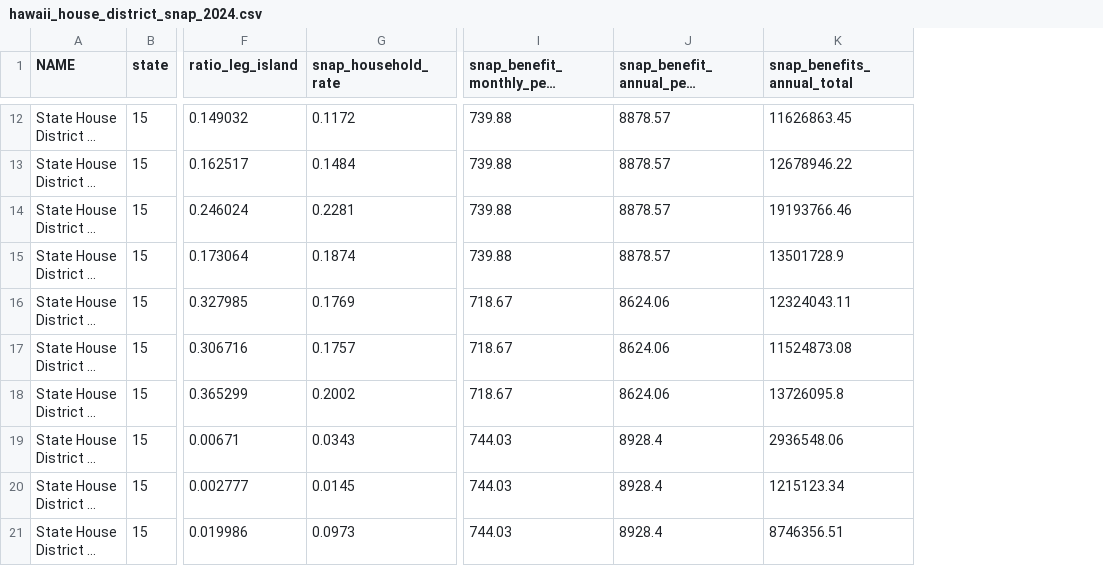
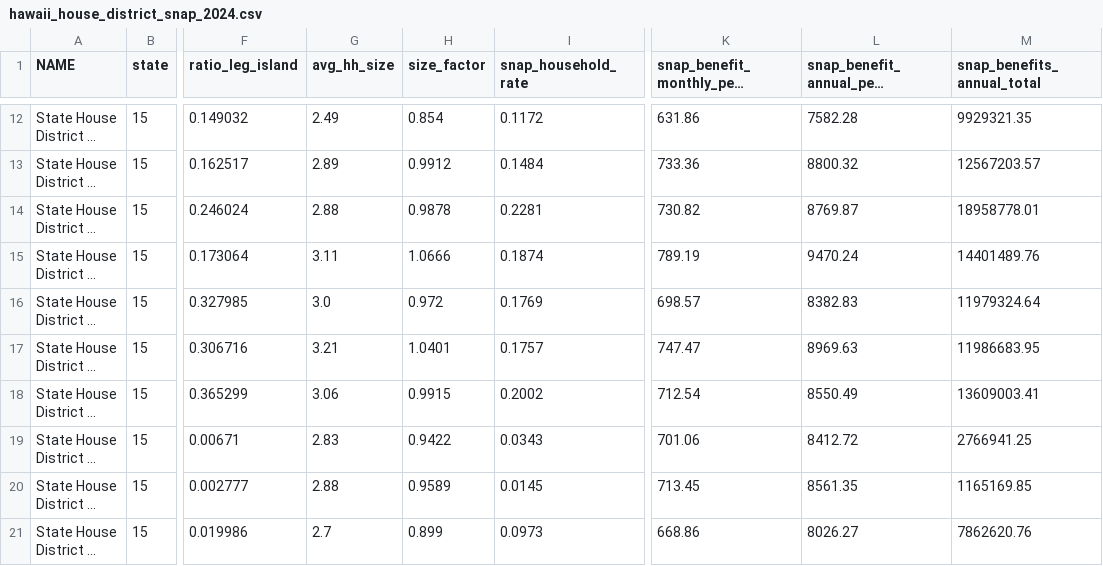
Before and after one commit to dtomkatsu/hawaii-appleseed-dashboard, a CSV file: data/processed/snap_benefits/hawaii_house_district_snap_2024.csv, drawn as a sheet; only a part is shown, gaps mark what is left out; long unchanged cells end in …; addresses are those after the commit; the diff covers the shown part only; the diff names each change by its address in the sheet, - before the commit and + after, or states it on an @@ line.

```diff
--- a/data/processed/snap_benefits/hawaii_house_district_snap_2024.csv
+++ b/data/processed/snap_benefits/hawaii_house_district_snap_2024.csv
+column G (avg_hh_size), rows 12-21: 2.49 | 2.89 | 2.88 | 3.11 | 3.0 | 3.21 | 3.06 | 2.83 | 2.88 | 2.7
+column H (size_factor), rows 12-21: 0.854 | 0.9912 | 0.9878 | 1.0666 | 0.972 | 1.0401 | 0.9915 | 0.9422 | 0.9589 | 0.899
-K12: 739.88
+K12: 631.86
-L12: 8878.57
+L12: 7582.28
-M12 (snap_benefits_annual_total): 11626863.45
+M12 (snap_benefits_annual_total): 9929321.35
-K13: 739.88
+K13: 733.36
-L13: 8878.57
+L13: 8800.32
-M13 (snap_benefits_annual_total): 12678946.22
+M13 (snap_benefits_annual_total): 12567203.57
-K14: 739.88
+K14: 730.82
-L14: 8878.57
+L14: 8769.87
-M14 (snap_benefits_annual_total): 19193766.46
+M14 (snap_benefits_annual_total): 18958778.01
-K15: 739.88
+K15: 789.19
-L15: 8878.57
+L15: 9470.24
-M15 (snap_benefits_annual_total): 13501728.9
+M15 (snap_benefits_annual_total): 14401489.76
-K16: 718.67
+K16: 698.57
-L16: 8624.06
+L16: 8382.83
-M16 (snap_benefits_annual_total): 12324043.11
+M16 (snap_benefits_annual_total): 11979324.64
-K17: 718.67
+K17: 747.47
-L17: 8624.06
+L17: 8969.63
-M17 (snap_benefits_annual_total): 11524873.08
+M17 (snap_benefits_annual_total): 11986683.95
-K18: 718.67
+K18: 712.54
-L18: 8624.06
+L18: 8550.49
-M18 (snap_benefits_annual_total): 13726095.8
+M18 (snap_benefits_annual_total): 13609003.41
-K19: 744.03
+K19: 701.06
-L19: 8928.4
+L19: 8412.72
-M19 (snap_benefits_annual_total): 2936548.06
+M19 (snap_benefits_annual_total): 2766941.25
-K20: 744.03
+K20: 713.45
-L20: 8928.4
+L20: 8561.35
-M20 (snap_benefits_annual_total): 1215123.34
+M20 (snap_benefits_annual_total): 1165169.85
-K21: 744.03
+K21: 668.86
-L21: 8928.4
+L21: 8026.27
-M21 (snap_benefits_annual_total): 8746356.51
+M21 (snap_benefits_annual_total): 7862620.76
```
Also changed, not shown: 123 edited cells elsewhere in this file, data/processed/snap_benefits/hawaii_senate_district_snap_2024.csv, 7 other files.
